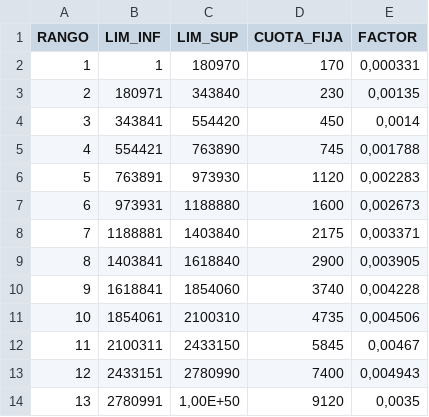
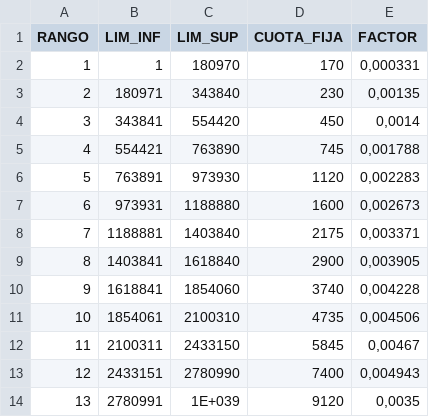
Before and after one commit to DiosLara/Newst_codes, a CSV file: Valor_Catastral/Data/Predial.csv, drawn as a sheet.

Commit message:
cambios valor catastro

```diff
--- a/Valor_Catastral/Data/Predial.csv
+++ b/Valor_Catastral/Data/Predial.csv
@@ -13,2 +13,2 @@ RANGO,LIM_INF,LIM_SUP,CUOTA_FIJA,FACTOR
 12,2433151,2780990,7400,"0,004943"
-13,2780991,"1,00E+50",9120,"0,0035"
+13,2780991,1E+039,9120,"0,0035"
```
Also changed, not shown: 5 other files.
